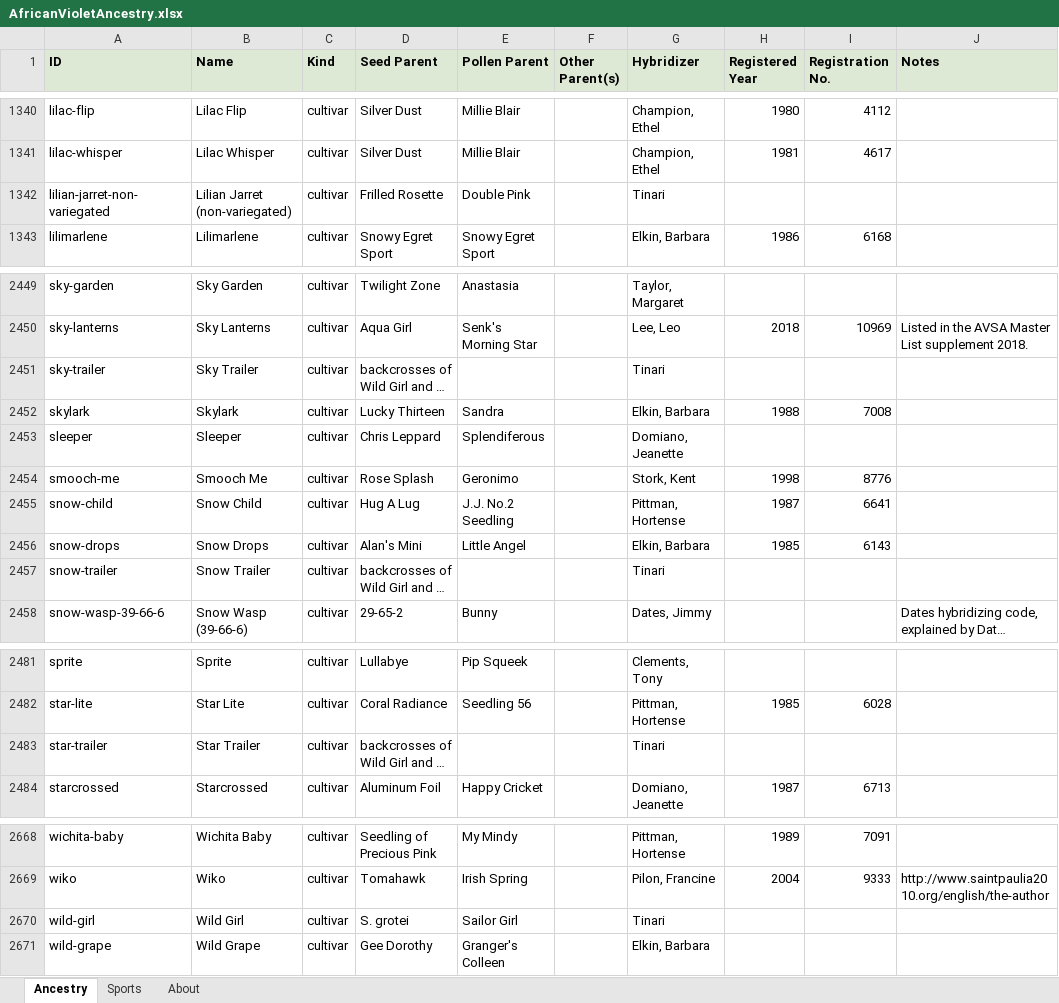
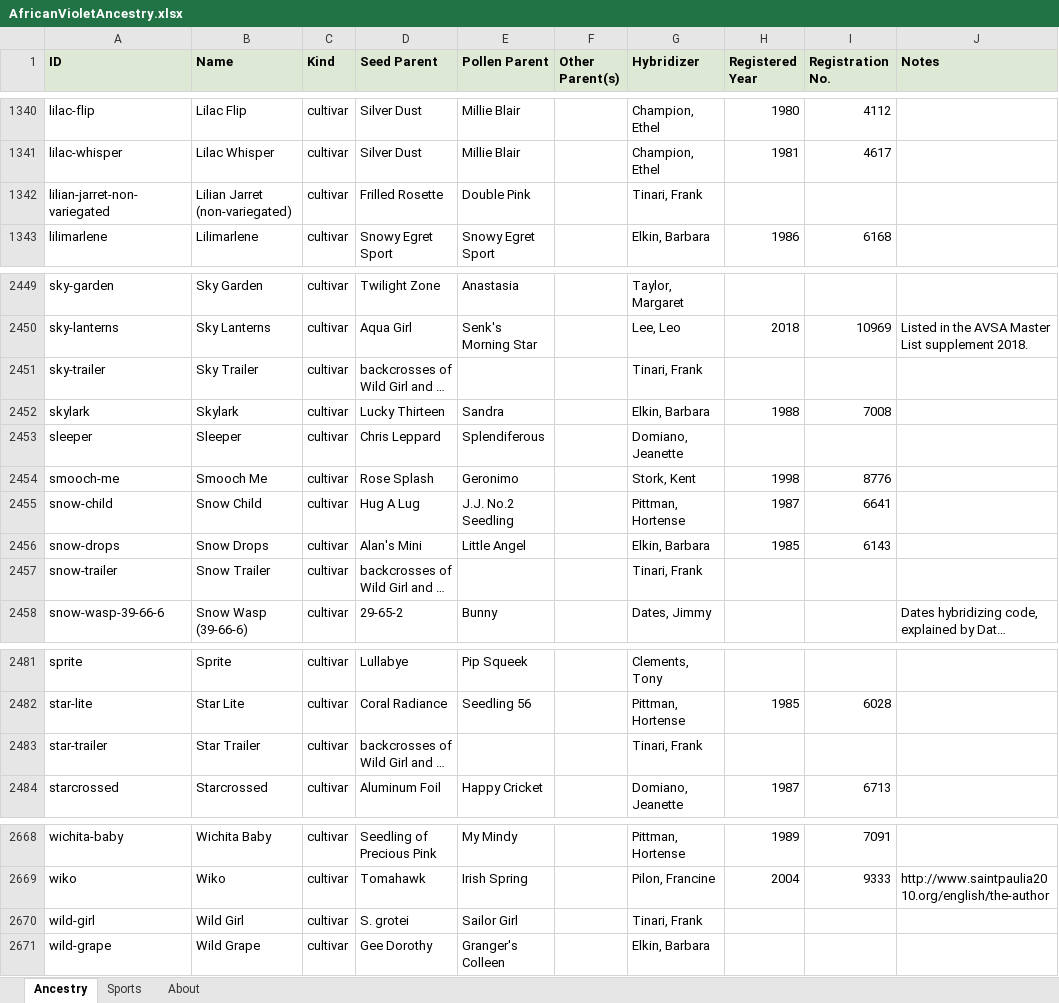
Before and after one commit to Saintpaulia-Ancestry-Project/AncestrySearch, an Excel workbook: site/downloads/AfricanVioletAncestry.xlsx, sheet Ancestry, drawn as a sheet; only a part is shown, gaps mark what is left out; long unchanged cells end in …; values as stored, in another font and other column widths than the file's, no borders; the diff names each change by its address in the sheet, - before the commit and + after, or states it on an @@ line.

```diff
--- a/site/downloads/AfricanVioletAncestry.xlsx (sheet Ancestry)
+++ b/site/downloads/AfricanVioletAncestry.xlsx (sheet Ancestry)
-G1342 (Hybridizer): Tinari
+G1342 (Hybridizer): Tinari, Frank
-G2451 (Hybridizer): Tinari
+G2451 (Hybridizer): Tinari, Frank
-G2457 (Hybridizer): Tinari
+G2457 (Hybridizer): Tinari, Frank
-G2483 (Hybridizer): Tinari
+G2483 (Hybridizer): Tinari, Frank
-G2670 (Hybridizer): Tinari
+G2670 (Hybridizer): Tinari, Frank
```
Also changed, not shown: sheet About, 6 other files.
